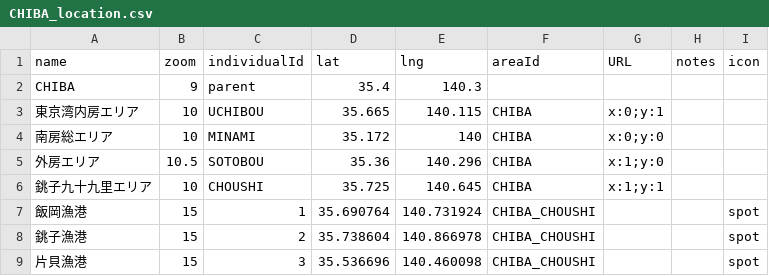
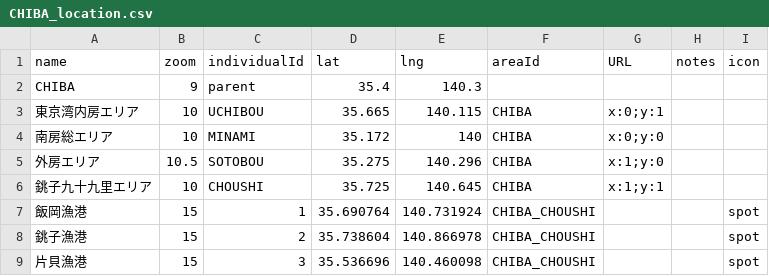
Before and after one commit to 4476barebare/MAP-, a CSV file: KANTO/CHIBA_location.csv, drawn as a sheet; only a part is shown.

Commit message:
Update CHIBA_location.csv with new fishing spots
Updated the CHIBA_location.csv file to add new fishing locations and correct existing entries.

```diff
--- a/KANTO/CHIBA_location.csv
+++ b/KANTO/CHIBA_location.csv
@@ -4,3 +4,3 @@ CHIBA,9,parent,35.4,140.3,,,,
 南房総エリア,10,MINAMI,35.172,140,CHIBA,x:0;y:0,,
-外房エリア,10.5,SOTOBOU,35.36,140.296,CHIBA,x:1;y:0,,
+外房エリア,10.5,SOTOBOU,35.275,140.296,CHIBA,x:1;y:0,,
 銚子九十九里エリア,10,CHOUSHI,35.725,140.645,CHIBA,x:1;y:1,,
```
